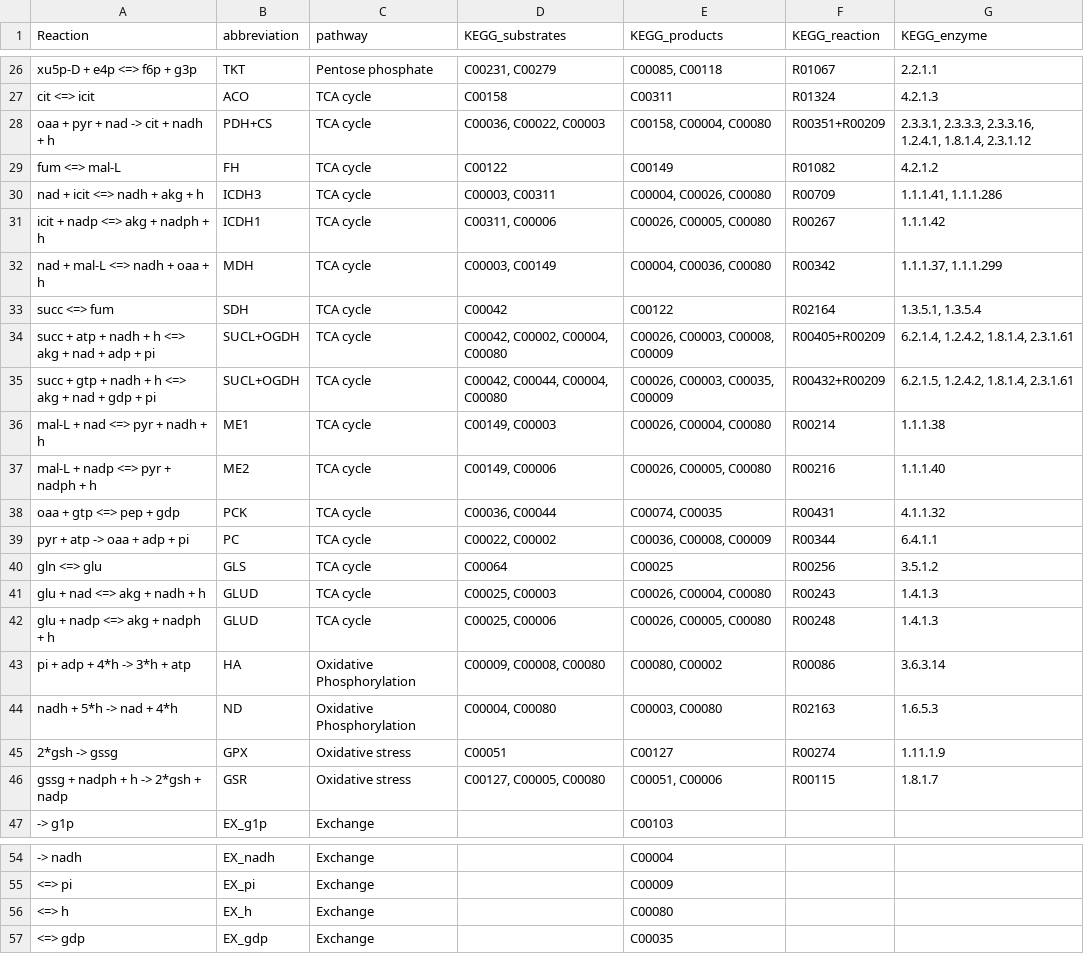
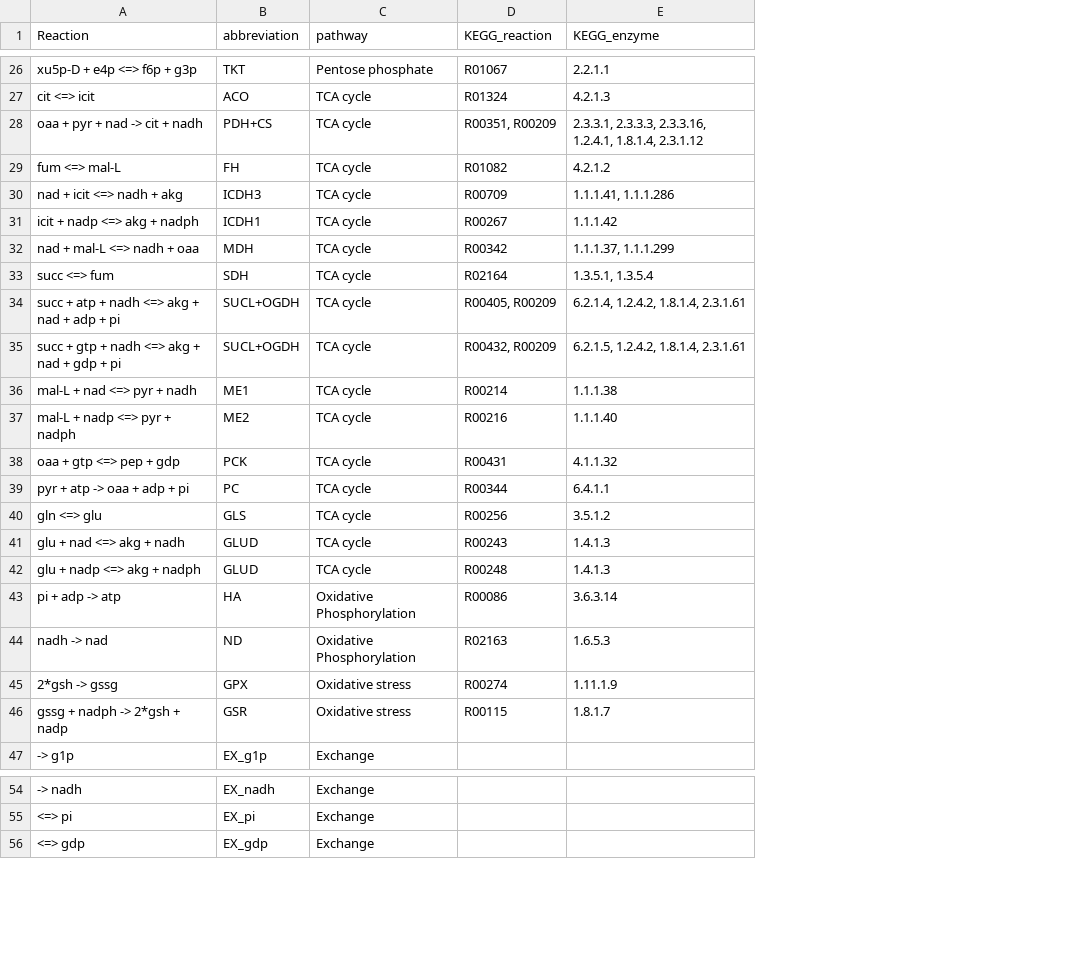
Before and after one commit to cdiener/kcone-paper, a CSV file: reactions.csv, drawn as a sheet; only a part is shown, gaps mark what is left out; removed rows and columns are numbered as before the commit, all else as after; the diff covers the shown part only; the diff names each change by its address in the sheet, - before the commit and + after, or states it on an @@ line.

```diff
--- a/reactions.csv
+++ b/reactions.csv
-column D (KEGG_substrates), rows 26-46: C00231, C00279 | C00158 | C00036, C00022, C00003 | C00122 | C00003, C00311 | C00311, C00006 | C00003, C00149 | C00042 | C00042, C00002, C00004, C00080 | C00042, C00044, C00004, C00080 | C00149, C00003 | C00149, C00006 | C00036, C00044 | C00022, C00002 | C00064 | C00025, C00003 | C00025, C00006 | C00009, C00008, C00080 | C00004, C00080 | C00051 | C00127, C00005, C00080
-column E (KEGG_products), rows 26-47: C00085, C00118 | C00311 | C00158, C00004, C00080 | C00149 | C00004, C00026, C00080 | C00026, C00005, C00080 | C00004, C00036, C00080 | C00122 | C00026, C00003, C00008, C00009 | C00026, C00003, C00035, C00009 | C00026, C00004, C00080 | C00026, C00005, C00080 | C00074, C00035 | C00036, C00008, C00009 | C00025 | C00026, C00004, C00080 | C00026, C00005, C00080 | C00080, C00002 | C00003, C00080 | C00127 | C00051, C00006 | C00103; rows 54-55: C00004 | C00009; row 57: C00035
-A28 (Reaction): oaa + pyr + nad -> cit + nadh + h
+A28 (Reaction): oaa + pyr + nad -> cit + nadh
-D28 (KEGG_reaction): R00351+R00209
+D28 (KEGG_reaction): R00351, R00209
-A30 (Reaction): nad + icit <=> nadh + akg + h
+A30 (Reaction): nad + icit <=> nadh + akg
-A31 (Reaction): icit + nadp <=> akg + nadph + h
+A31 (Reaction): icit + nadp <=> akg + nadph
-A32 (Reaction): nad + mal-L <=> nadh + oaa + h
+A32 (Reaction): nad + mal-L <=> nadh + oaa
-A34 (Reaction): succ + atp + nadh + h <=> akg + nad + adp + pi
+A34 (Reaction): succ + atp + nadh <=> akg + nad + adp + pi
-D34 (KEGG_reaction): R00405+R00209
+D34 (KEGG_reaction): R00405, R00209
-A35 (Reaction): succ + gtp + nadh + h <=> akg + nad + gdp + pi
+A35 (Reaction): succ + gtp + nadh <=> akg + nad + gdp + pi
-D35 (KEGG_reaction): R00432+R00209
+D35 (KEGG_reaction): R00432, R00209
-A36 (Reaction): mal-L + nad <=> pyr + nadh + h
+A36 (Reaction): mal-L + nad <=> pyr + nadh
-A37 (Reaction): mal-L + nadp <=> pyr + nadph + h
+A37 (Reaction): mal-L + nadp <=> pyr + nadph
-A41 (Reaction): glu + nad <=> akg + nadh + h
+A41 (Reaction): glu + nad <=> akg + nadh
-A42 (Reaction): glu + nadp <=> akg + nadph + h
+A42 (Reaction): glu + nadp <=> akg + nadph
-A43 (Reaction): pi + adp + 4*h -> 3*h + atp
+A43 (Reaction): pi + adp -> atp
-A44 (Reaction): nadh + 5*h -> nad + 4*h
+A44 (Reaction): nadh -> nad
-A46 (Reaction): gssg + nadph + h -> 2*gsh + nadp
+A46 (Reaction): gssg + nadph -> 2*gsh + nadp
-row 56: <=> h | EX_h | Exchange |  | C00080
```
Also changed, not shown: 5 edited cells elsewhere in this file, ge_samples.csv, id_map.csv, 5 other files.
